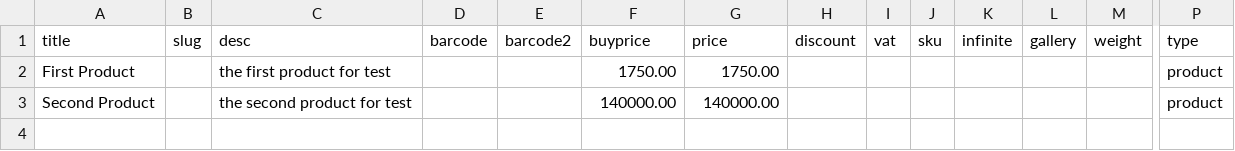
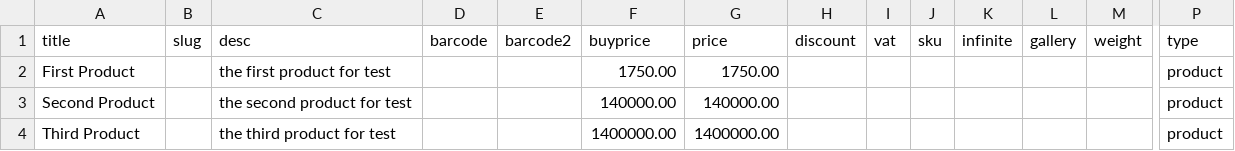
Before and after one commit to shm379/wp-jibres, a CSV file: backup/2020-02-23.csv, drawn as a sheet; only a part is shown, gaps mark what is left out; rows hold the shown columns only; the diff names each change by its address in the sheet, - before the commit and + after, or states it on an @@ line.

Commit message:
add check if product exist in jibres

```diff
--- a/backup/2020-02-23.csv
+++ b/backup/2020-02-23.csv
+row 4: Third Product |  | the third product for test |  |  | 1400000.00 | 1400000.00 |  |  |  |  |  |  | product
```
Also changed, not shown: 1 other file.
